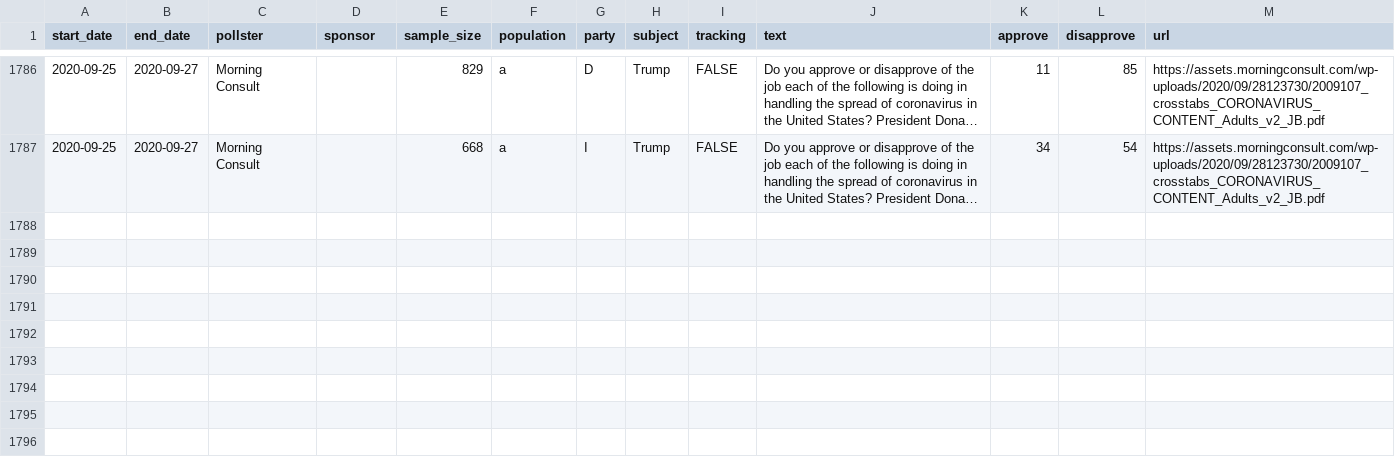
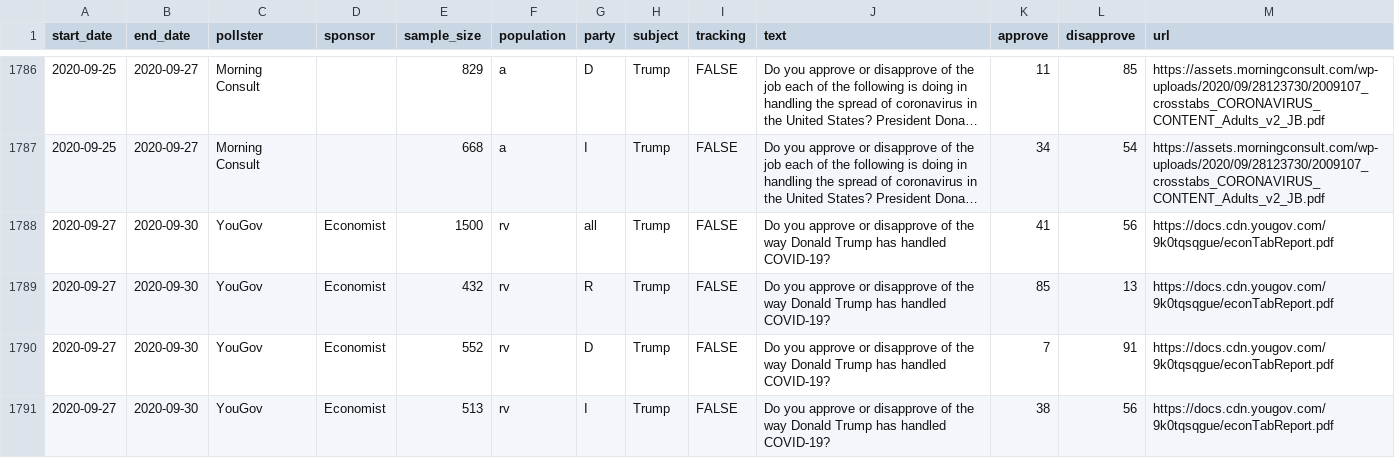
Before and after one commit to fivethirtyeight/covid-19-polls, a CSV file: covid_approval_polls.csv, drawn as a sheet; only a part is shown, gaps mark what is left out; long unchanged cells end in …; the diff names each change by its address in the sheet, - before the commit and + after, or states it on an @@ line.

Commit message:
update approval polls

```diff
--- a/covid_approval_polls.csv
+++ b/covid_approval_polls.csv
+row 1788: 2020-09-27 | 2020-09-30 | YouGov | Economist | 1500 | rv | all | Trump | FALSE | Do you approve or disapprove of the way Donald Trump has handled COVID-19? | 41 | 56 | https://docs.cdn.yougov.com/9k0tqsqgue/econTabReport.pdf
+row 1789: 2020-09-27 | 2020-09-30 | YouGov | Economist | 432 | rv | R | Trump | FALSE | Do you approve or disapprove of the way Donald Trump has handled COVID-19? | 85 | 13 | https://docs.cdn.yougov.com/9k0tqsqgue/econTabReport.pdf
+row 1790: 2020-09-27 | 2020-09-30 | YouGov | Economist | 552 | rv | D | Trump | FALSE | Do you approve or disapprove of the way Donald Trump has handled COVID-19? | 7 | 91 | https://docs.cdn.yougov.com/9k0tqsqgue/econTabReport.pdf
+row 1791: 2020-09-27 | 2020-09-30 | YouGov | Economist | 513 | rv | I | Trump | FALSE | Do you approve or disapprove of the way Donald Trump has handled COVID-19? | 38 | 56 | https://docs.cdn.yougov.com/9k0tqsqgue/econTabReport.pdf
```
